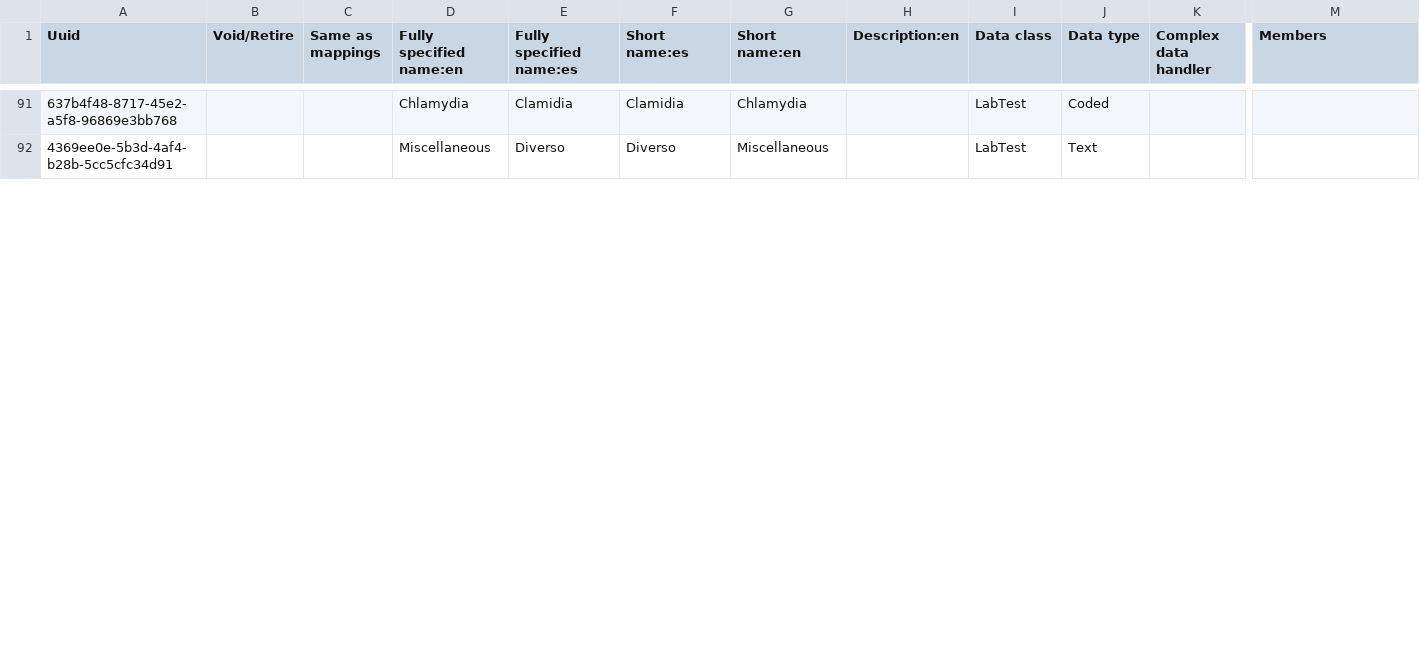
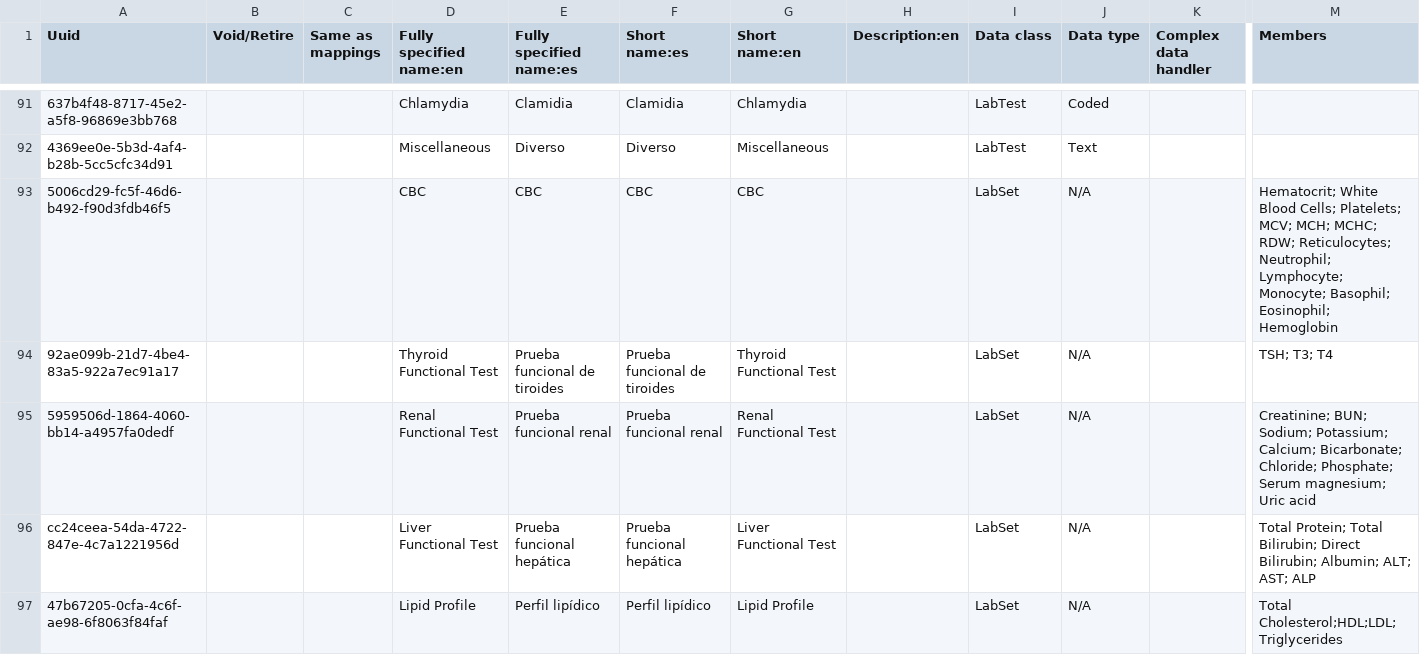
Before and after one commit to globalhealthcoalition/openmrs-config-ghc, a CSV file: configuration/concepts/lab_tests.csv, drawn as a sheet; only a part is shown, gaps mark what is left out; rows hold the shown columns only; the diff covers the shown part only; the diff names each change by its address in the sheet, - before the commit and + after, or states it on an @@ line.

Commit message:
Group some blood tests into panels

```diff
--- a/configuration/concepts/lab_tests.csv
+++ b/configuration/concepts/lab_tests.csv
+row 93: 5006cd29-fc5f-46d6-b492-f90d3fdb46f5 |  |  | CBC | CBC | CBC | CBC |  | LabSet | N/A |  | Hematocrit; White Blood Cells; Platelets; MCV; MCH; MCHC; RDW; Reticulocytes; Neutrophil; Lymphocyte; Monocyte; Basophil; Eosinophil; Hemoglobin
+row 94: 92ae099b-21d7-4be4-83a5-922a7ec91a17 |  |  | Thyroid Functional Test | Prueba funcional de tiroides | Prueba funcional de tiroides | Thyroid Functional Test |  | LabSet | N/A |  | TSH; T3; T4
+row 95: 5959506d-1864-4060-bb14-a4957fa0dedf |  |  | Renal Functional Test | Prueba funcional renal | Prueba funcional renal | Renal Functional Test |  | LabSet | N/A |  | Creatinine; BUN; Sodium; Potassium; Calcium; Bicarbonate; Chloride; Phosphate; Serum magnesium; Uric acid
+row 96: cc24ceea-54da-4722-847e-4c7a1221956d |  |  | Liver Functional Test | Prueba funcional hepática | Prueba funcional hepática | Liver Functional Test |  | LabSet | N/A |  | Total Protein; Total Bilirubin; Direct Bilirubin; Albumin; ALT; AST; ALP
+row 97: 47b67205-0cfa-4c6f-ae98-6f8063f84faf |  |  | Lipid Profile | Perfil lipídico | Perfil lipídico | Lipid Profile |  | LabSet | N/A |  | Total Cholesterol;HDL;LDL;Triglycerides
```
Also changed, not shown: 4 added rows, 2 removed rows and 7 edited cells elsewhere in this file.
